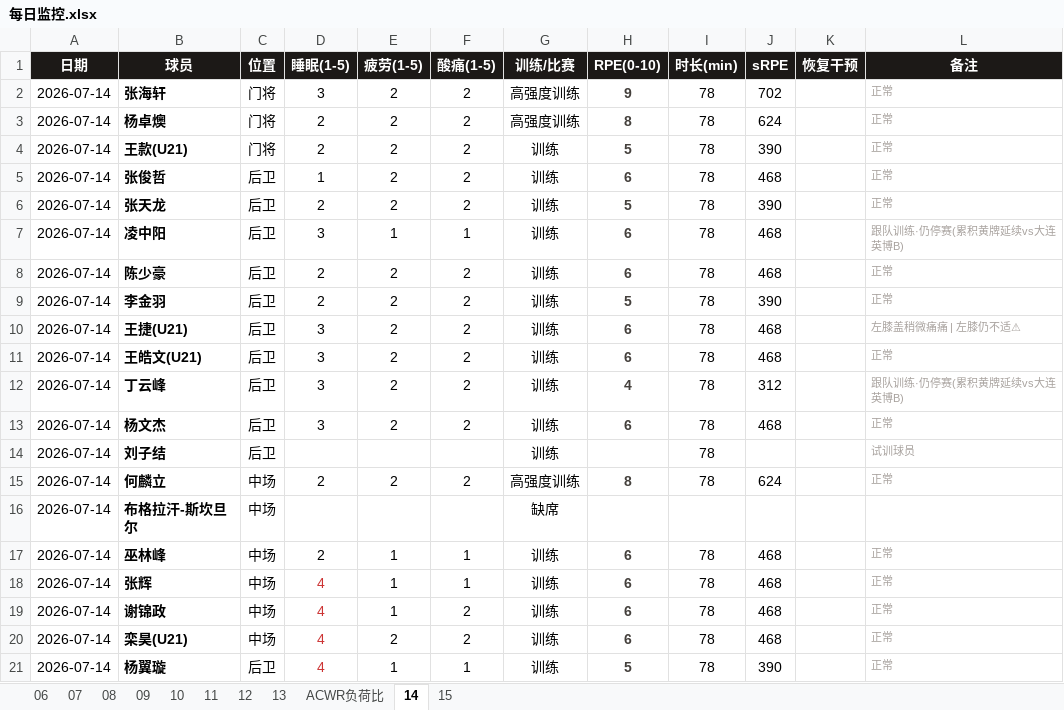
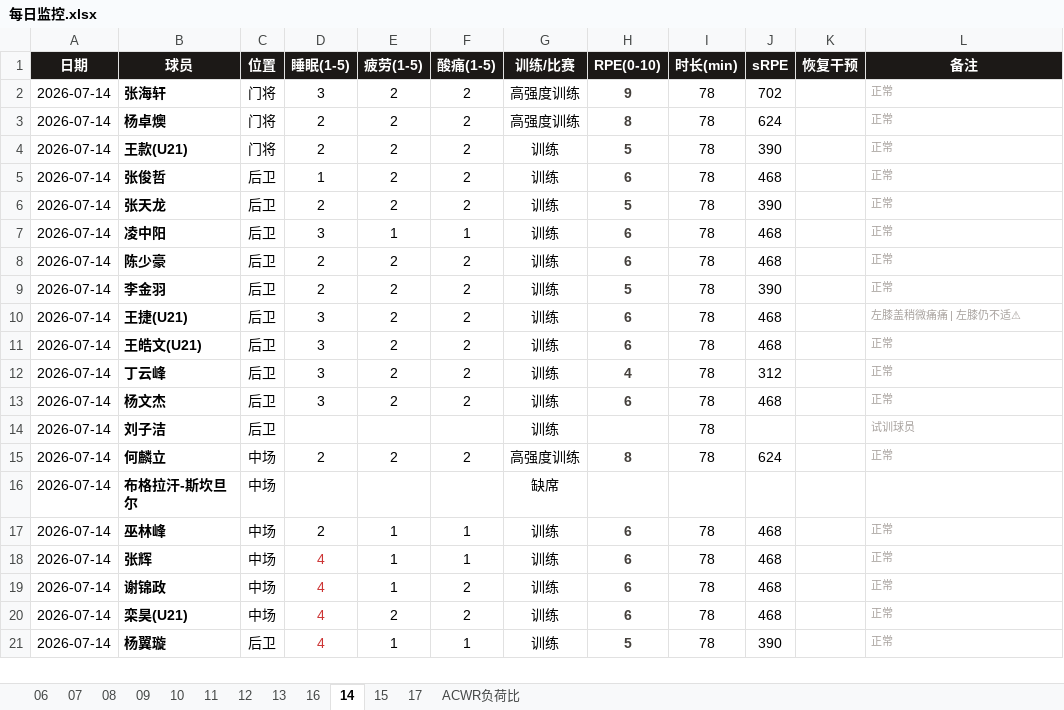
Before and after one commit to 13909605065/kenshin-pro, an Excel workbook: public/share/data/每日监控.xlsx, sheet 14, drawn as a sheet; only a part is shown; values as stored, in another font and other column widths than the file's, no borders; the diff names each change by its address in the sheet, - before the commit and + after, or states it on an @@ line.

```diff
--- a/public/share/data/每日监控.xlsx (sheet 14)
+++ b/public/share/data/每日监控.xlsx (sheet 14)
+sheet tab: 16
+sheet tab: 17
@@ sheet tab order changed: 06 | 07 | 08 | 09 | 10 | 11 | 12 | 13 | 16 | 14 | 15 | 17 | ACWR负荷比 @@
-L7 (备注): 跟队训练·仍停赛(累积黄牌延续vs大连英博B)
+L7 (备注): 正常
-L12 (备注): 跟队训练·仍停赛(累积黄牌延续vs大连英博B)
+L12 (备注): 正常
-B14 (球员): 刘子结
+B14 (球员): 刘子洁
```
Also changed, not shown: sheet ACWR负荷比, sheet 15, sheet 12, public/share/data/每日强度监控.xlsx, public/share/data/训练课记录.xlsx, 3 other files.
